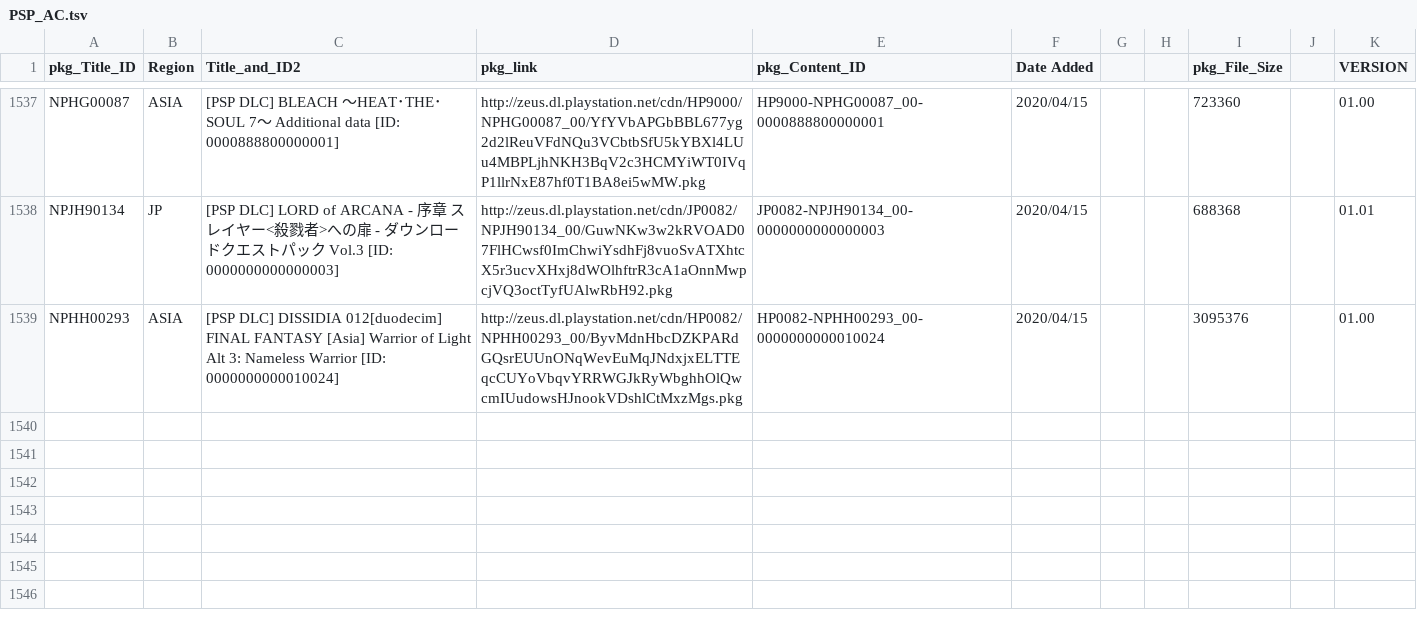
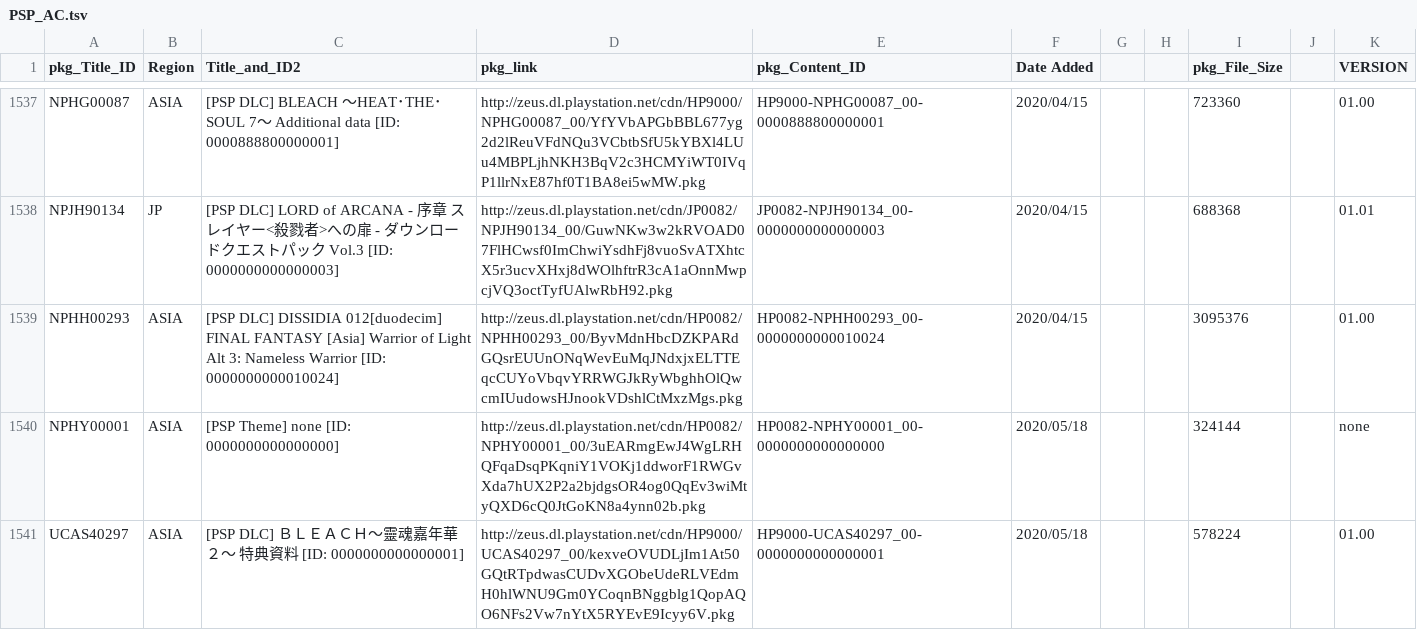
Before and after one commit to 1jtp8sobiu/NPS_JP, a TSV file: rearrange/PSP_AC.tsv, drawn as a sheet; only a part is shown, gaps mark what is left out; the diff names each change by its address in the sheet, - before the commit and + after, or states it on an @@ line.

```diff
--- a/rearrange/PSP_AC.tsv
+++ b/rearrange/PSP_AC.tsv
+row 1540: NPHY00001 | ASIA | [PSP Theme] none [ID: 0000000000000000] | http://zeus.dl.playstation.net/cdn/HP0082/NPHY00001_00/3uEARmgEwJ4WgLRHQFqaDsqPKqniY1VOKj1ddworF1RWGvXda7hUX2P2a2bjdgsOR4og0QqEv3wiMtyQXD6cQ0JtGoKN8a4ynn02b.pkg | HP0082-NPHY00001_00-0000000000000000 | 2020/05/18 |  |  | 324144 |  | none
+row 1541: UCAS40297 | ASIA | [PSP DLC] ＢＬＥＡＣＨ～靈魂嘉年華２～ 特典資料 [ID: 0000000000000001] | http://zeus.dl.playstation.net/cdn/HP9000/UCAS40297_00/kexveOVUDLjIm1At50GQtRTpdwasCUDvXGObeUdeRLVEdmH0hlWNU9Gm0YCoqnBNggblg1QopAQO6NFs2Vw7nYtX5RYEvE9Icyy6V.pkg | HP9000-UCAS40297_00-0000000000000001 | 2020/05/18 |  |  | 578224 |  | 01.00
```
Also changed, not shown: rearrange/PSV_THEME.tsv, 4 other files.
